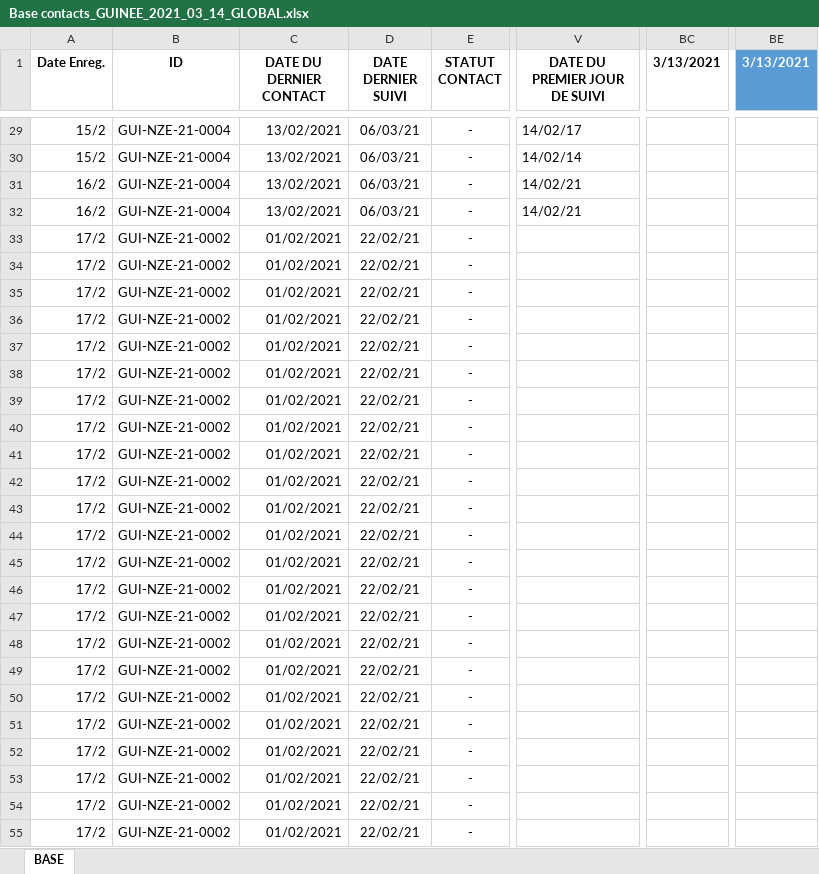
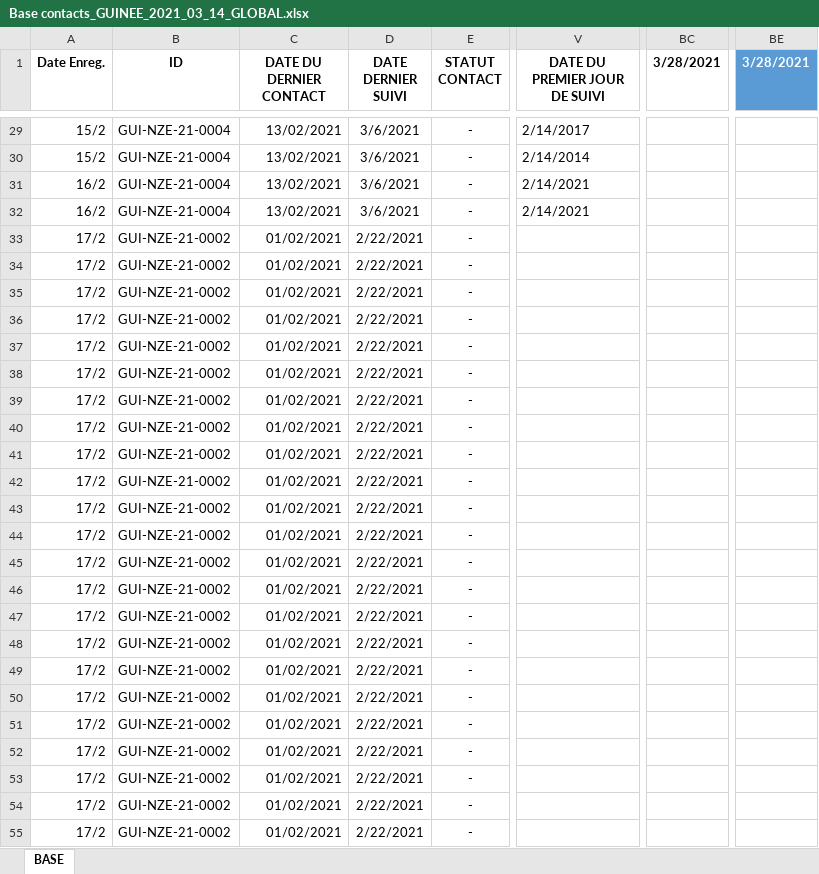
Before and after one commit to kendavidn/GoContactR, an Excel workbook: data/Base contacts_GUINEE_2021_03_14_GLOBAL.xlsx, sheet BASE, drawn as a sheet; only a part is shown, gaps mark what is left out; values as stored, in another font and other column widths than the file's, no borders; conditional formats and table styles not drawn; the diff covers the shown part only; the diff names each change by its address in the sheet, - before the commit and + after, or states it on an @@ line.

```diff
--- a/data/Base contacts_GUINEE_2021_03_14_GLOBAL.xlsx (sheet BASE)
+++ b/data/Base contacts_GUINEE_2021_03_14_GLOBAL.xlsx (sheet BASE)
-BC1: 3/13/2021
+BC1: 3/28/2021
-BE1: 3/13/2021
+BE1: 3/28/2021
-D29:D32 (DATE DERNIER SUIVI): 06/03/21
+D29:D32 (DATE DERNIER SUIVI): 3/6/2021
-V29 (DATE DU PREMIER JOUR DE SUIVI): 14/02/17
+V29 (DATE DU PREMIER JOUR DE SUIVI): 2/14/2017
-V30 (DATE DU PREMIER JOUR DE SUIVI): 14/02/14
+V30 (DATE DU PREMIER JOUR DE SUIVI): 2/14/2014
-V31:V32 (DATE DU PREMIER JOUR DE SUIVI): 14/02/21
+V31:V32 (DATE DU PREMIER JOUR DE SUIVI): 2/14/2021
-D33:D55 (DATE DERNIER SUIVI): 22/02/21
+D33:D55 (DATE DERNIER SUIVI): 2/22/2021
```
Also changed, not shown: 1857 edited cells elsewhere in this sheet, 8 other files.
